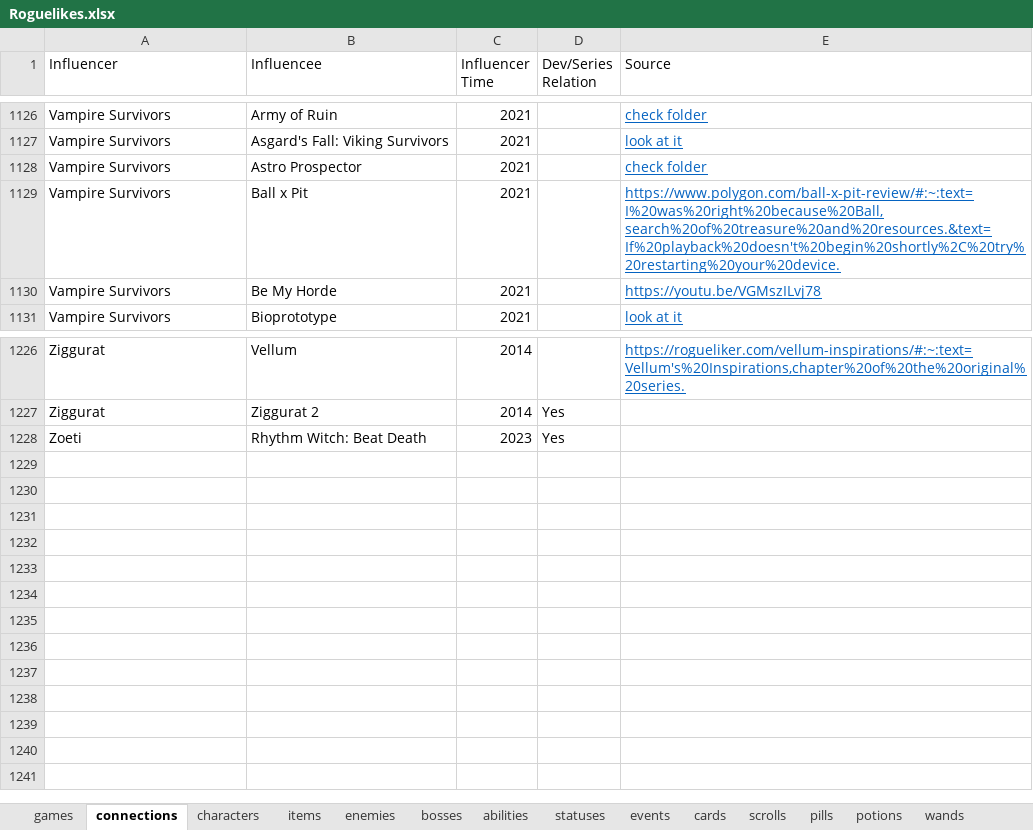
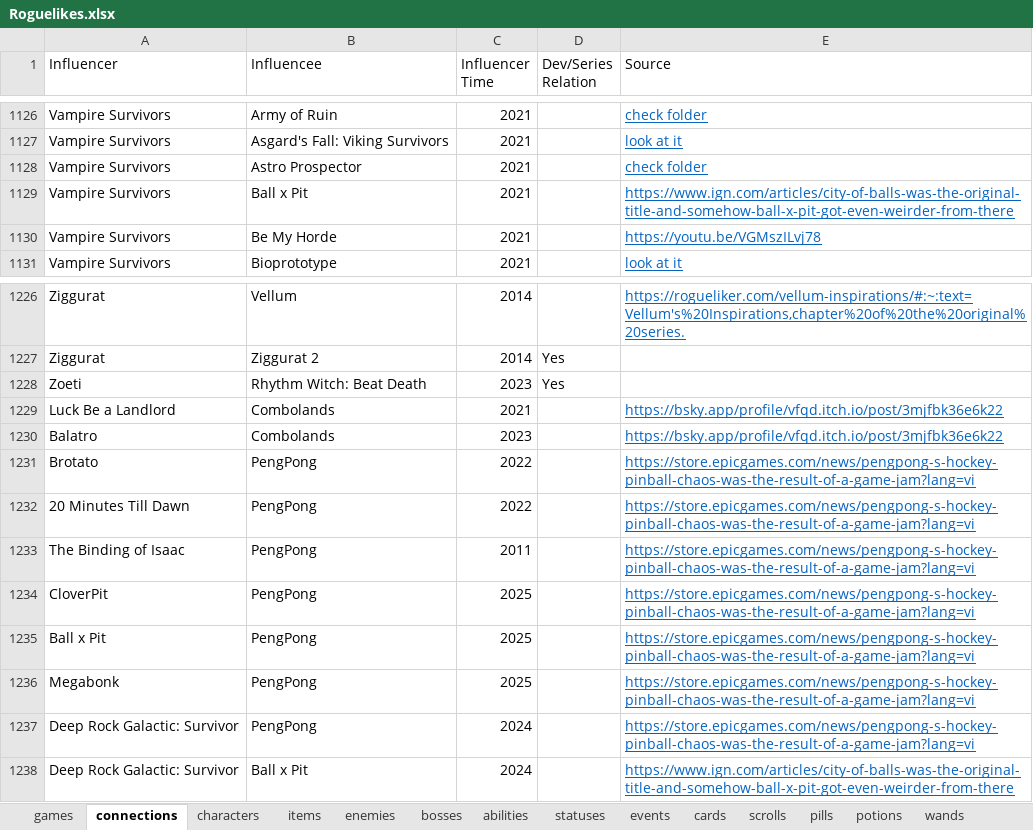
Before and after one commit to batsling/Roguelike-like, an Excel workbook: tools/Roguelikes.xlsx, sheet connections, drawn as a sheet; only a part is shown, gaps mark what is left out; values as stored, in another font and other column widths than the file's, no borders; table styles not drawn; the diff names each change by its address in the sheet, - before the commit and + after, or states it on an @@ line.

```diff
--- a/tools/Roguelikes.xlsx (sheet connections)
+++ b/tools/Roguelikes.xlsx (sheet connections)
-E1129 (Source): https://www.polygon.com/ball-x-pit-review/#:~:text=I%20was%20right%20because%20Ball,search%20of%20treasure%20and%20resources.&text=If%20playback%20doesn't%20begin%20shortly%2C%20try%20restarting%20your%20device.
+E1129 (Source): https://www.ign.com/articles/city-of-balls-was-the-original-title-and-somehow-ball-x-pit-got-even-weirder-from-there
+row 1229: Luck Be a Landlord | Combolands | 2021 |  | https://bsky.app/profile/vfqd.itch.io/post/3mjfbk36e6k22
+row 1230: Balatro | Combolands | 2023 |  | https://bsky.app/profile/vfqd.itch.io/post/3mjfbk36e6k22
+row 1231: Brotato | PengPong | 2022 |  | https://store.epicgames.com/news/pengpong-s-hockey-pinball-chaos-was-the-result-of-a-game-jam?lang=vi
+row 1232: 20 Minutes Till Dawn | PengPong | 2022 |  | https://store.epicgames.com/news/pengpong-s-hockey-pinball-chaos-was-the-result-of-a-game-jam?lang=vi
+row 1233: The Binding of Isaac | PengPong | 2011 |  | https://store.epicgames.com/news/pengpong-s-hockey-pinball-chaos-was-the-result-of-a-game-jam?lang=vi
+row 1234: CloverPit | PengPong | 2025 |  | https://store.epicgames.com/news/pengpong-s-hockey-pinball-chaos-was-the-result-of-a-game-jam?lang=vi
+row 1235: Ball x Pit | PengPong | 2025 |  | https://store.epicgames.com/news/pengpong-s-hockey-pinball-chaos-was-the-result-of-a-game-jam?lang=vi
+row 1236: Megabonk | PengPong | 2025 |  | https://store.epicgames.com/news/pengpong-s-hockey-pinball-chaos-was-the-result-of-a-game-jam?lang=vi
+row 1237: Deep Rock Galactic: Survivor | PengPong | 2024 |  | https://store.epicgames.com/news/pengpong-s-hockey-pinball-chaos-was-the-result-of-a-game-jam?lang=vi
+row 1238: Deep Rock Galactic: Survivor | Ball x Pit | 2024 |  | https://www.ign.com/articles/city-of-balls-was-the-original-title-and-somehow-ball-x-pit-got-even-weirder-from-there
```
Also changed, not shown: sheet Map Calc, sheet Map Analysis, sheet games, charts or pictures, 1 other file.
